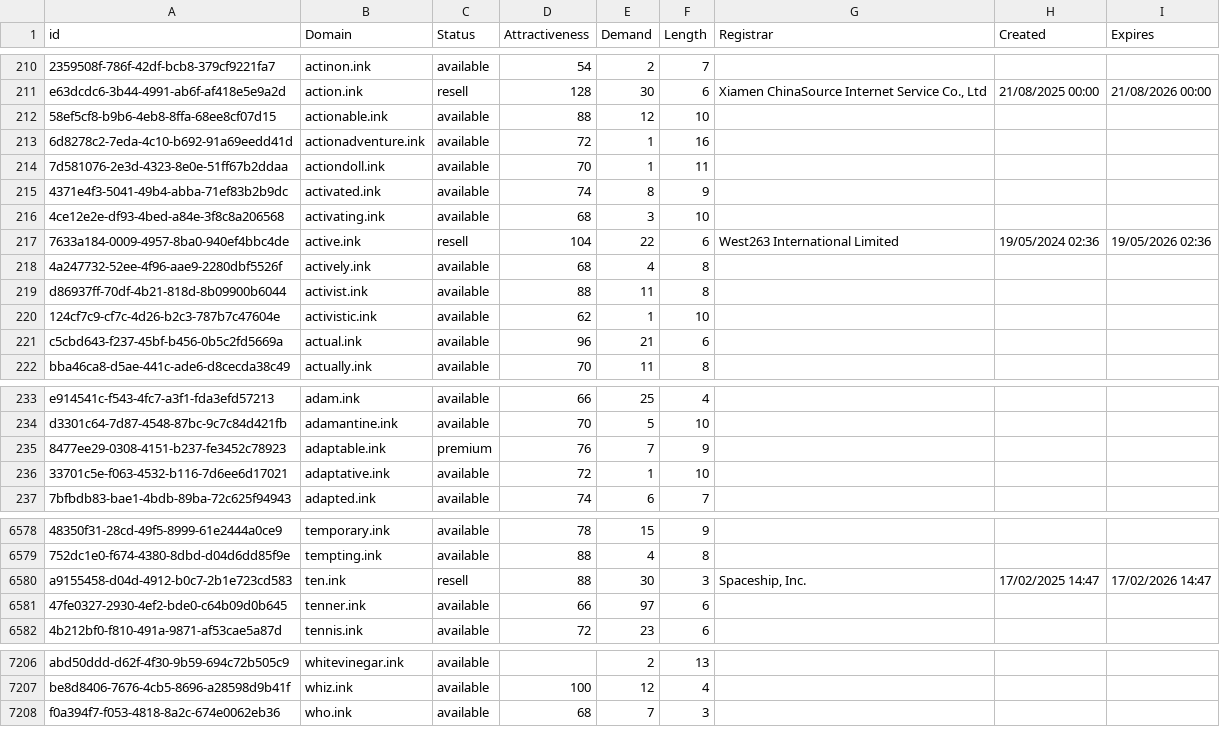
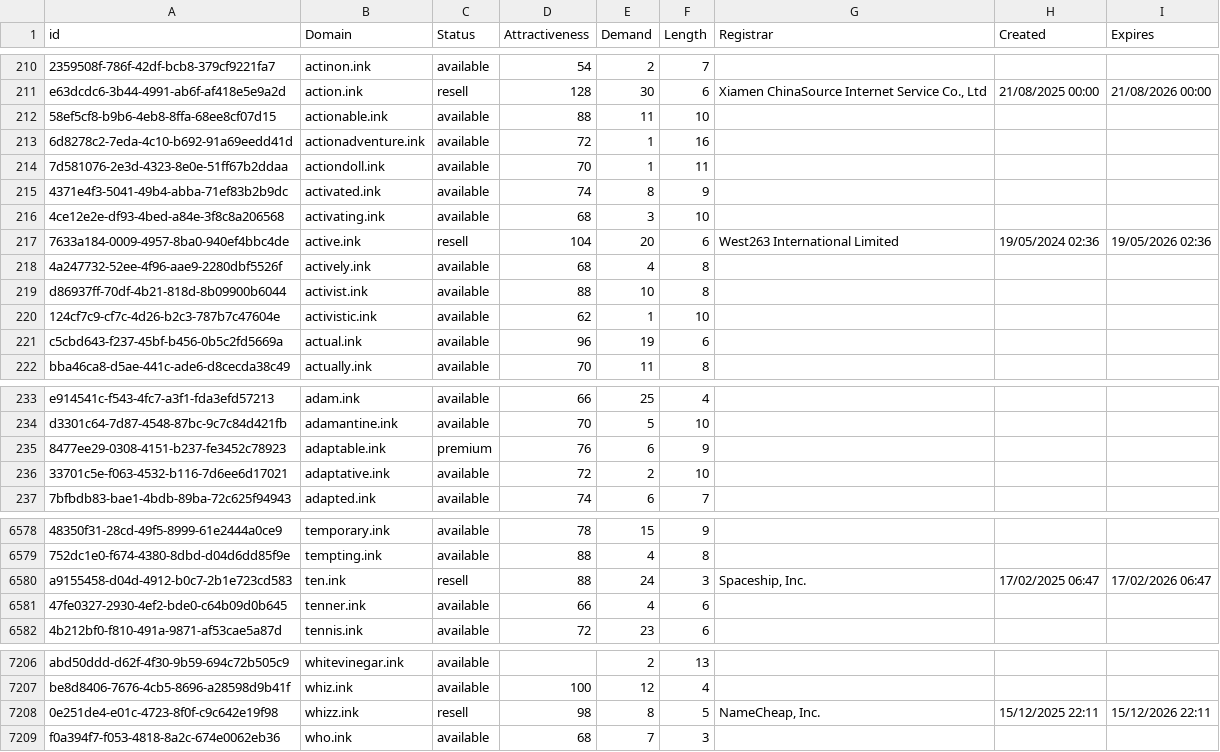
Before and after one commit to UniqueDomains/ink-oneword-domains, a CSV file: ink.csv, drawn as a sheet; only a part is shown, gaps mark what is left out; the diff covers the shown part only; the diff names each change by its address in the sheet, - before the commit and + after, or states it on an @@ line.

Commit message:
Domains update

```diff
--- a/ink.csv
+++ b/ink.csv
-E212 (Demand): 12
+E212 (Demand): 11
-E217 (Demand): 22
+E217 (Demand): 20
-E219 (Demand): 11
+E219 (Demand): 10
-E221 (Demand): 21
+E221 (Demand): 19
-E235 (Demand): 7
+E235 (Demand): 6
-E236 (Demand): 1
+E236 (Demand): 2
-E6580 (Demand): 30
+E6580 (Demand): 24
-H6580 (Created): 17/02/2025 14:47
+H6580 (Created): 17/02/2025 06:47
-I6580 (Expires): 17/02/2026 14:47
+I6580 (Expires): 17/02/2026 06:47
-E6581 (Demand): 97
+E6581 (Demand): 4
+row 7208: 0e251de4-e01c-4723-8f0f-c9c642e19f98 | whizz.ink | resell | 98 | 8 | 5 | NameCheap, Inc. | 15/12/2025 22:11 | 15/12/2026 22:11
```
Also changed, not shown: 55 edited cells elsewhere in this file, 2 other files.
